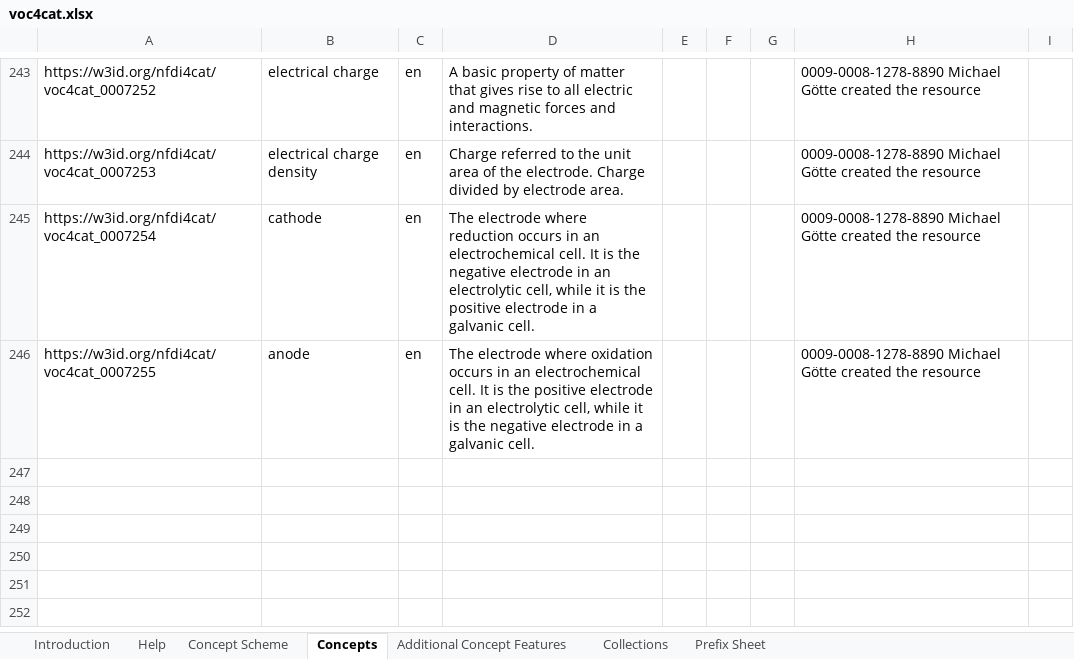
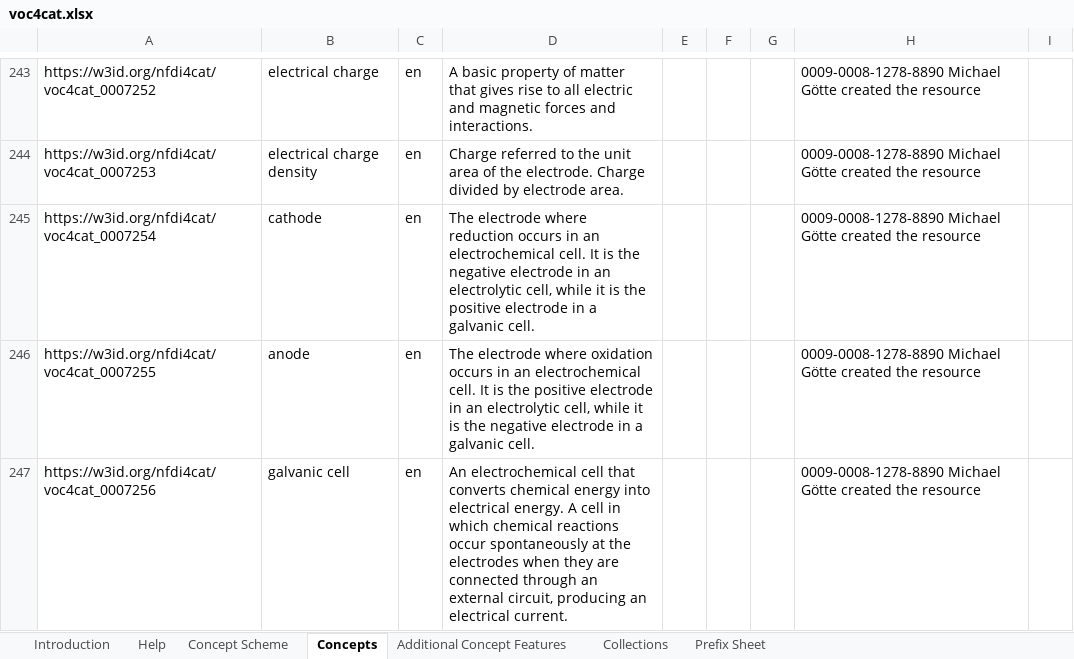
Before and after one commit to nfdi4cat/voc4cat, an Excel workbook: inbox-excel-vocabs/voc4cat.xlsx, sheet Concepts, drawn as a sheet; only a part is shown, gaps mark what is left out; values as stored, in another font and other column widths than the file's, no borders; table styles not drawn; the diff covers the shown part only; the diff names each change by its address in the sheet, - before the commit and + after, or states it on an @@ line.

Commit message:
added galvanic and electrolytic cell

```diff
--- a/inbox-excel-vocabs/voc4cat.xlsx (sheet Concepts)
+++ b/inbox-excel-vocabs/voc4cat.xlsx (sheet Concepts)
+row 247: https://w3id.org/nfdi4cat/voc4cat_0007256 | galvanic cell | en | An electrochemical cell that converts chemical energy into electrical energy. A cell in which chemical reactions occur spontaneously at the electrodes when they are connected through an external circuit, producing an electrical current. |  |  |  | 0009-0008-1278-8890 Michael Götte created the resource
```
Also changed, not shown: 1 added row and 4 edited cells elsewhere in this sheet, charts or pictures.
